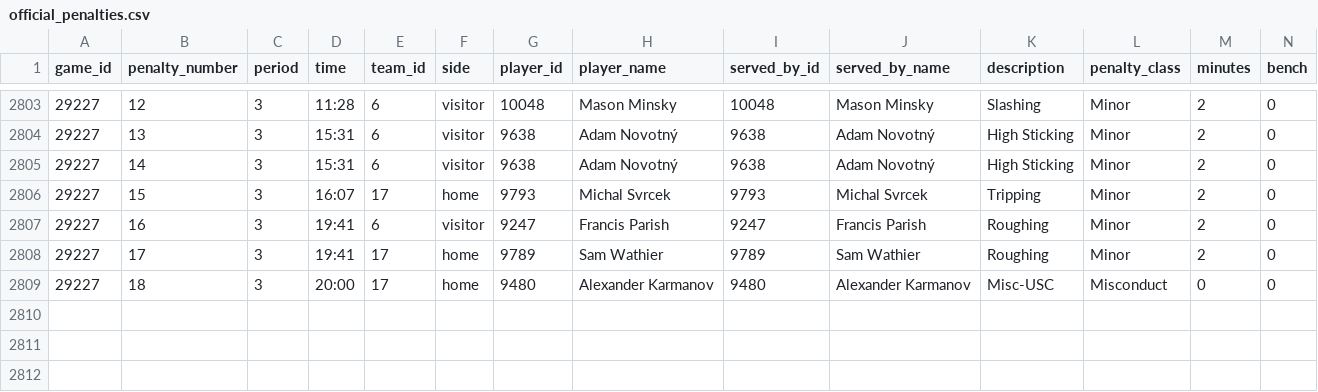
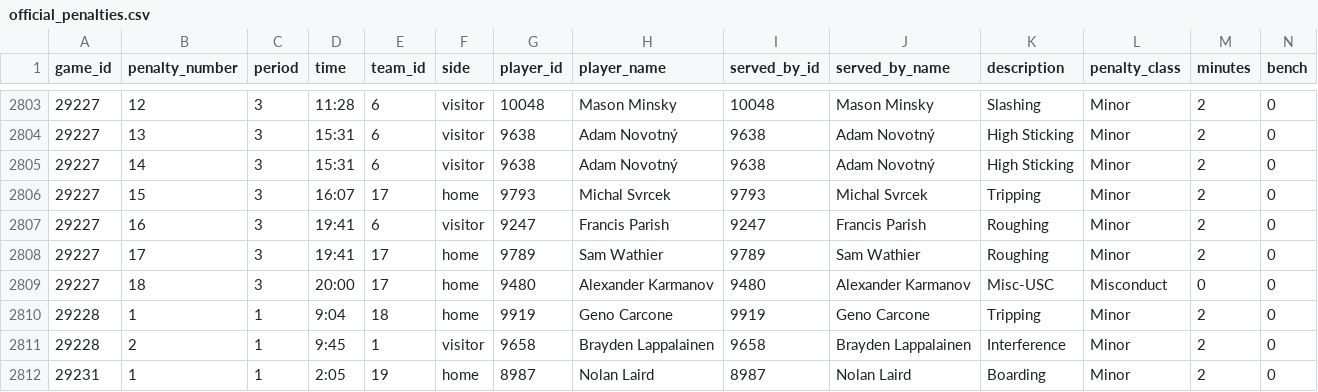
Before and after one commit to NoahCornish/IceIndex, a CSV file: data/games/2026-27/official_penalties.csv, drawn as a sheet; only a part is shown, gaps mark what is left out; rows hold the shown columns only; the diff names each change by its address in the sheet, - before the commit and + after, or states it on an @@ line.

```diff
--- a/data/games/2026-27/official_penalties.csv
+++ b/data/games/2026-27/official_penalties.csv
+row 2810: 29228 | 1 | 1 | 9:04 | 18 | home | 9919 | Geno Carcone | 9919 | Geno Carcone | Tripping | Minor | 2 | 0
+row 2811: 29228 | 2 | 1 | 9:45 | 1 | visitor | 9658 | Brayden Lappalainen | 9658 | Brayden Lappalainen | Interference | Minor | 2 | 0
+row 2812: 29231 | 1 | 1 | 2:05 | 19 | home | 8987 | Nolan Laird | 8987 | Nolan Laird | Boarding | Minor | 2 | 0
```
Also changed, not shown: data/games/2026-27/official_goal_on_ice.csv, data/games/2026-27/official_skater_stats.csv, 29 other files.
